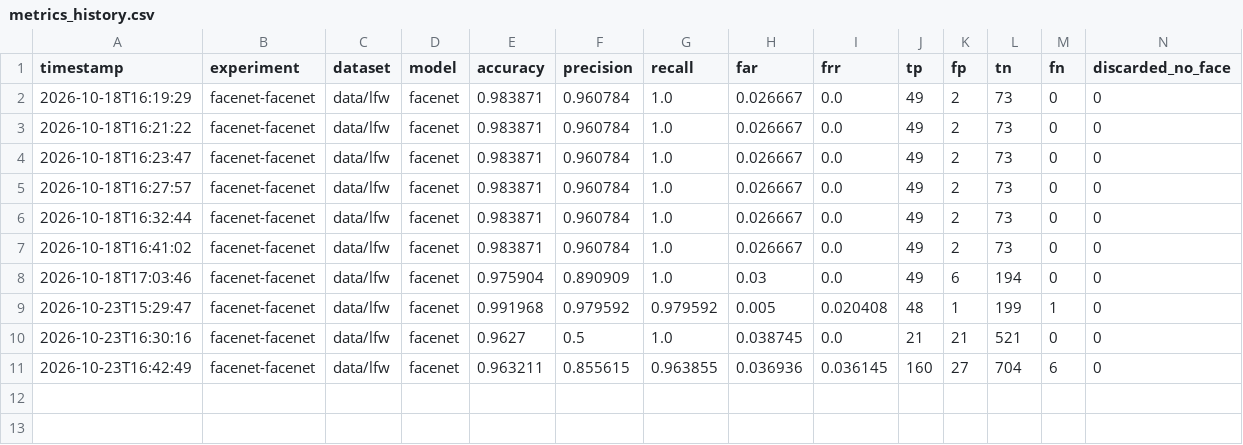
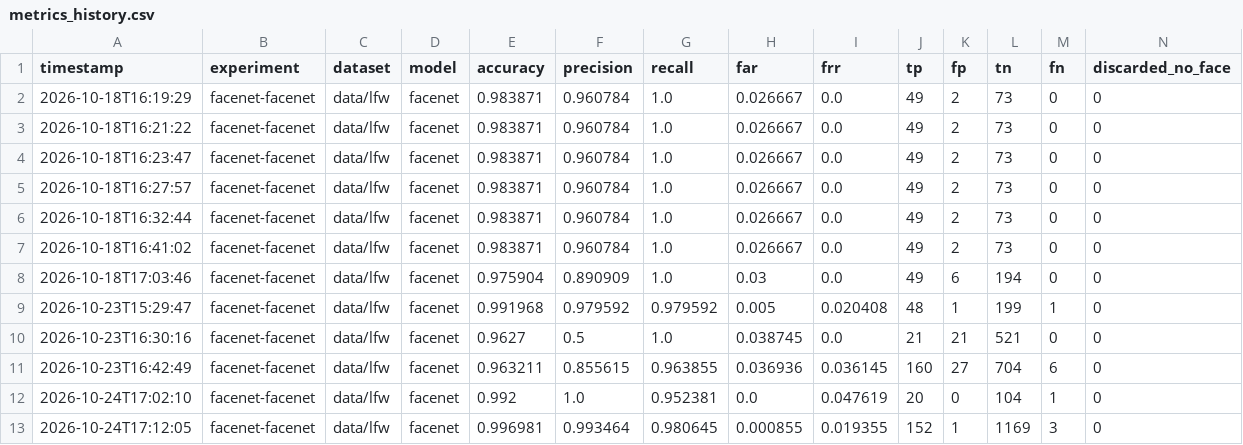
Before and after one commit to Erick-P-Calauro/reconhecedor-ia, a CSV file: src/experiments/facenet-facenet/results/metrics_history.csv, drawn as a sheet; the diff names each change by its address in the sheet, - before the commit and + after, or states it on an @@ line.

Commit message:
feat: Adicionando experimento com dataset privado (imagens e relacionados são ignorados)

```diff
--- a/src/experiments/facenet-facenet/results/metrics_history.csv
+++ b/src/experiments/facenet-facenet/results/metrics_history.csv
+row 12: 2026-10-24T17:02:10 | facenet-facenet | data/lfw | facenet | 0.992 | 1.0 | 0.952381 | 0.0 | 0.047619 | 20 | 0 | 104 | 1 | 0
+row 13: 2026-10-24T17:12:05 | facenet-facenet | data/lfw | facenet | 0.996981 | 0.993464 | 0.980645 | 0.000855 | 0.019355 | 152 | 1 | 1169 | 3 | 0
```
Also changed, not shown: 4 other files.
